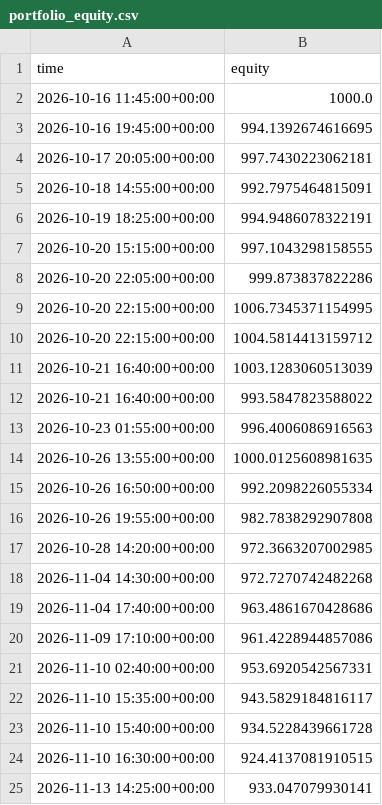
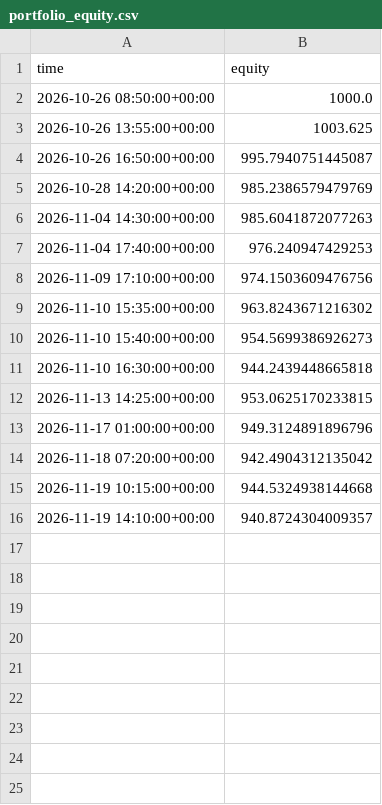
Before and after one commit to solom20232007/V5, a CSV file: reports/portfolio_equity.csv, drawn as a sheet.

```diff
--- a/reports/portfolio_equity.csv
+++ b/reports/portfolio_equity.csv
@@ -1,25 +1,16 @@
 time,equity
-2026-10-16 11:45:00+00:00,1000.0
-2026-10-16 19:45:00+00:00,994.1392674616695
-2026-10-17 20:05:00+00:00,997.7430223062181
-2026-10-18 14:55:00+00:00,992.7975464815091
-2026-10-19 18:25:00+00:00,994.9486078322191
-2026-10-20 15:15:00+00:00,997.1043298158555
-2026-10-20 22:05:00+00:00,999.873837822286
-2026-10-20 22:15:00+00:00,1006.7345371154995
-2026-10-20 22:15:00+00:00,1004.5814413159712
-2026-10-21 16:40:00+00:00,1003.1283060513039
-2026-10-21 16:40:00+00:00,993.5847823588022
-2026-10-23 01:55:00+00:00,996.4006086916563
-2026-10-26 13:55:00+00:00,1000.0125608981635
-2026-10-26 16:50:00+00:00,992.2098226055334
-2026-10-26 19:55:00+00:00,982.7838292907808
-2026-10-28 14:20:00+00:00,972.3663207002985
-2026-11-04 14:30:00+00:00,972.7270742482268
-2026-11-04 17:40:00+00:00,963.4861670428686
-2026-11-09 17:10:00+00:00,961.4228944857086
-2026-11-10 02:40:00+00:00,953.6920542567331
-2026-11-10 15:35:00+00:00,943.5829184816117
-2026-11-10 15:40:00+00:00,934.5228439661728
-2026-11-10 16:30:00+00:00,924.4137081910515
-2026-11-13 14:25:00+00:00,933.047079930141
+2026-10-26 08:50:00+00:00,1000.0
+2026-10-26 13:55:00+00:00,1003.625
+2026-10-26 16:50:00+00:00,995.7940751445087
+2026-10-28 14:20:00+00:00,985.2386579479769
+2026-11-04 14:30:00+00:00,985.6041872077263
+2026-11-04 17:40:00+00:00,976.240947429253
+2026-11-09 17:10:00+00:00,974.1503609476756
+2026-11-10 15:35:00+00:00,963.8243671216302
+2026-11-10 15:40:00+00:00,954.5699386926273
+2026-11-10 16:30:00+00:00,944.2439448665818
+2026-11-13 14:25:00+00:00,953.0625170233815
+2026-11-17 01:00:00+00:00,949.3124891896796
+2026-11-18 07:20:00+00:00,942.4904312135042
+2026-11-19 10:15:00+00:00,944.5324938144668
+2026-11-19 14:10:00+00:00,940.8724304009357
```
Also changed, not shown: reports/backtest_trades.csv, 10 other files.
